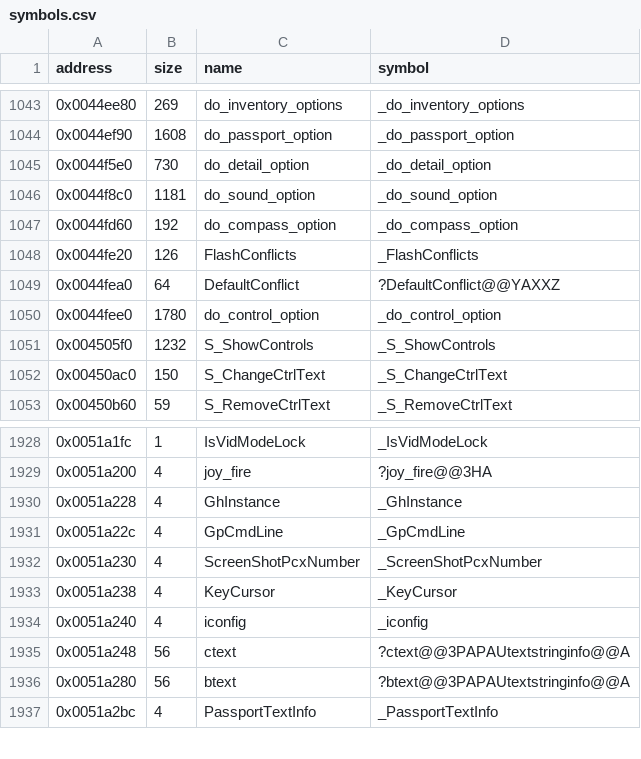
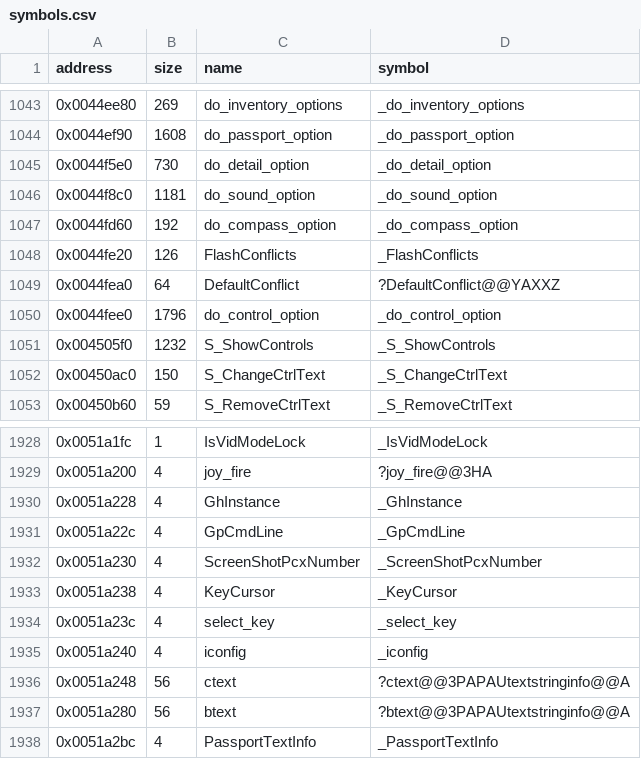
Before and after one commit to LostArtefacts/tr02, a CSV file: config/symbols.csv, drawn as a sheet; only a part is shown, gaps mark what is left out.

```diff
--- a/config/symbols.csv
+++ b/config/symbols.csv
@@ -1049,3 +1049,3 @@ address,size,name,symbol
 0x0044fea0,64,DefaultConflict,?DefaultConflict@@YAXXZ
-0x0044fee0,1780,do_control_option,_do_control_option
+0x0044fee0,1796,do_control_option,_do_control_option
 0x004505f0,1232,S_ShowControls,_S_ShowControls
@@ -1933,2 +1933,3 @@ address,size,name,symbol
 0x0051a238,4,KeyCursor,_KeyCursor
+0x0051a23c,4,select_key,_select_key
 0x0051a240,4,iconfig,_iconfig
```
Also changed, not shown: 2 other files.
